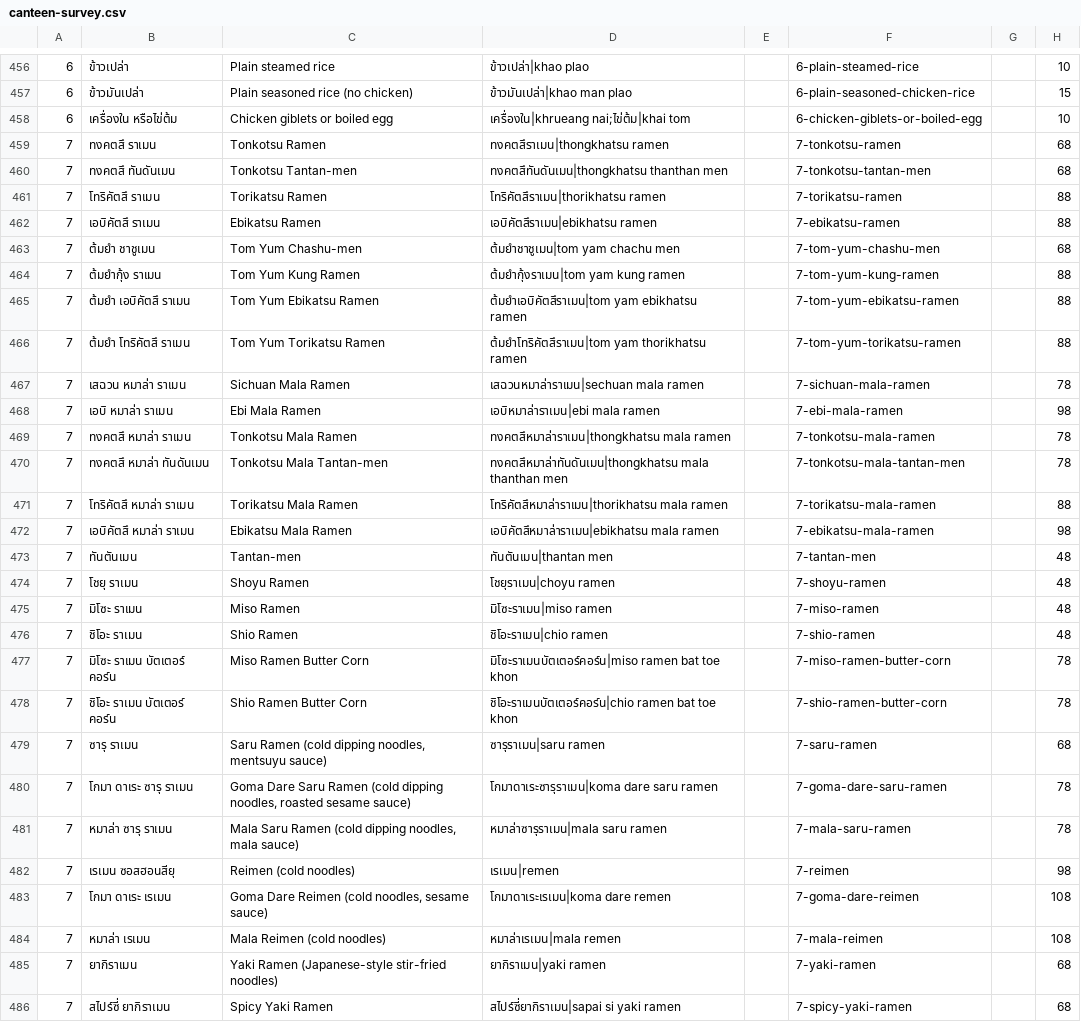
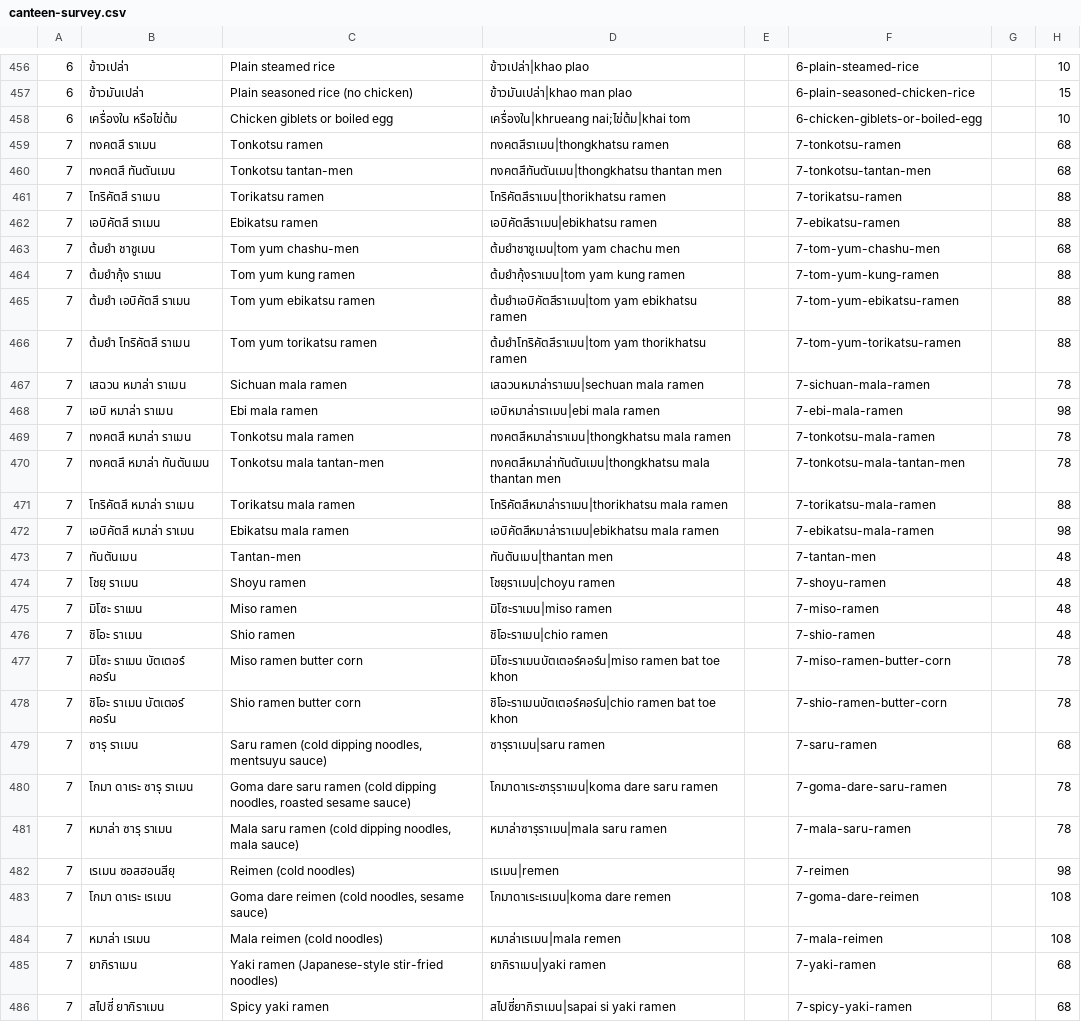
Before and after one commit to tuscthaprachan/tpclifeweb, a CSV file: data/canteen-survey.csv, drawn as a sheet; only a part is shown, gaps mark what is left out; the diff covers the shown part only; the diff names each change by its address in the sheet, - before the commit and + after, or states it on an @@ line.

```diff
--- a/data/canteen-survey.csv
+++ b/data/canteen-survey.csv
-C459: Tonkotsu Ramen
+C459: Tonkotsu ramen
-B460: ทงคตสึ ทันดันเมน
+B460: ทงคตสึ ทันตันเมน
-C460: Tonkotsu Tantan-men
+C460: Tonkotsu tantan-men
-D460: ทงคตสึทันดันเมน|thongkhatsu thanthan men
+D460: ทงคตสึทันตันเมน|thongkhatsu thantan men
-C461: Torikatsu Ramen
+C461: Torikatsu ramen
-C462: Ebikatsu Ramen
+C462: Ebikatsu ramen
-C463: Tom Yum Chashu-men
+C463: Tom yum chashu-men
-C464: Tom Yum Kung Ramen
+C464: Tom yum kung ramen
-C465: Tom Yum Ebikatsu Ramen
+C465: Tom yum ebikatsu ramen
-C466: Tom Yum Torikatsu Ramen
+C466: Tom yum torikatsu ramen
-C467: Sichuan Mala Ramen
+C467: Sichuan mala ramen
-C468: Ebi Mala Ramen
+C468: Ebi mala ramen
-C469: Tonkotsu Mala Ramen
+C469: Tonkotsu mala ramen
-B470: ทงคตสึ หมาล่า ทันดันเมน
+B470: ทงคตสึ หมาล่า ทันตันเมน
-C470: Tonkotsu Mala Tantan-men
+C470: Tonkotsu mala tantan-men
-D470: ทงคตสึหมาล่าทันดันเมน|thongkhatsu mala thanthan men
+D470: ทงคตสึหมาล่าทันตันเมน|thongkhatsu mala thantan men
-C471: Torikatsu Mala Ramen
+C471: Torikatsu mala ramen
-C472: Ebikatsu Mala Ramen
+C472: Ebikatsu mala ramen
-C474: Shoyu Ramen
+C474: Shoyu ramen
-C475: Miso Ramen
+C475: Miso ramen
-C476: Shio Ramen
+C476: Shio ramen
-C477: Miso Ramen Butter Corn
+C477: Miso ramen butter corn
-C478: Shio Ramen Butter Corn
+C478: Shio ramen butter corn
-C479: Saru Ramen (cold dipping…
+C479: Saru ramen (cold dipping…
-C480: Goma Dare Saru Ramen (cold dipping…
+C480: Goma dare saru ramen (cold dipping…
-C481: Mala Saru Ramen (cold dipping…
+C481: Mala saru ramen (cold dipping…
-C483: Goma Dare Reimen (cold noodles, sesame sauce)
+C483: Goma dare reimen (cold noodles, sesame sauce)
-C484: Mala Reimen (cold noodles)
+C484: Mala reimen (cold noodles)
-C485: Yaki Ramen (Japanese-style stir-fried…
+C485: Yaki ramen (Japanese-style stir-fried…
-B486: สไปร์ซี่ ยากิราเมน
+B486: สไปซี่ ยากิราเมน
-C486: Spicy Yaki Ramen
+C486: Spicy yaki ramen
-D486: สไปร์ซี่ยากิราเมน|sapai si yaki ramen
+D486: สไปซี่ยากิราเมน|sapai si yaki ramen
```
Also changed, not shown: 168 edited cells elsewhere in this file, data/canteen-stalls.csv, 1 other file.
